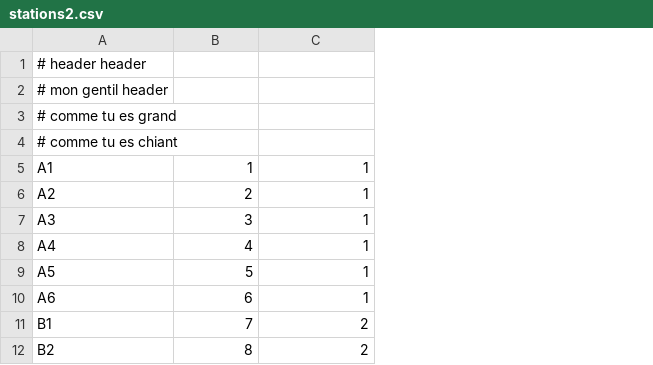
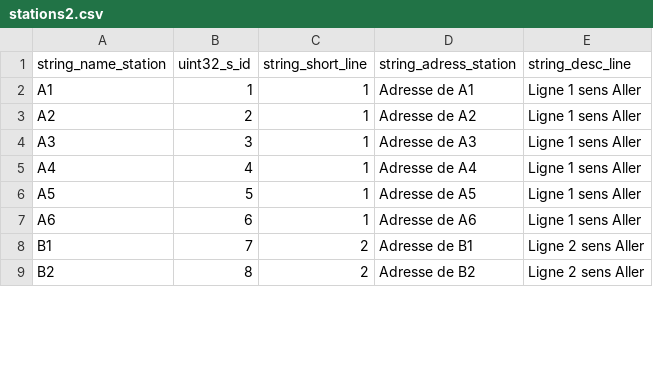
Before and after one commit to chiptuned/project_cpp, a CSV file: sample_data/stations2.csv, drawn as a sheet; only a part is shown; removed rows and columns are numbered as before the commit, all else as after; the diff names each change by its address in the sheet, - before the commit and + after, or states it on an @@ line.

```diff
--- a/sample_data/stations2.csv
+++ b/sample_data/stations2.csv
+column D, rows 2-9: Adresse de A1 | Adresse de A2 | Adresse de A3 | Adresse de A4 | Adresse de A5 | Adresse de A6 | Adresse de B1 | Adresse de B2
+column E, rows 2-9: Ligne 1 sens Aller | Ligne 1 sens Aller | Ligne 1 sens Aller | Ligne 1 sens Aller | Ligne 1 sens Aller | Ligne 1 sens Aller | Ligne 2 sens Aller | Ligne 2 sens Aller
-row 1: # header header
-row 2: # mon gentil header
-row 3: # comme tu es grand
-row 4: # comme tu es chiant
+row 1: string_name_station | uint32_s_id | string_short_line | string_adress_station | string_desc_line
```
Also changed, not shown: sample_data/connections2.csv, 2 other files.
